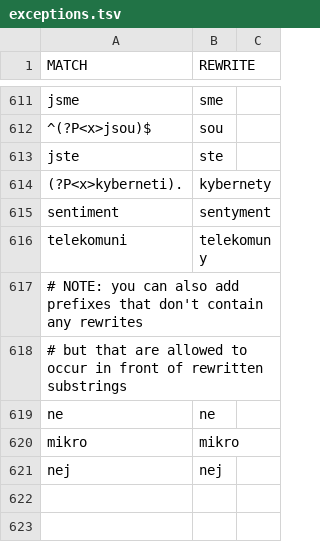
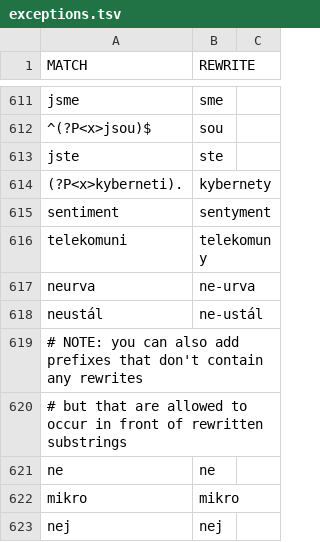
Before and after one commit to dlukes/corpy, a TSV file: src/corpy/phonetics/exceptions.tsv, drawn as a sheet; only a part is shown, gaps mark what is left out; the diff names each change by its address in the sheet, - before the commit and + after, or states it on an @@ line.

Commit message:
Smarter treatment of vowel sequences
Mostly by using the lemmatization and morphological derivation provided
by a MorphoDiTa tagger, with some exceptions (as in, from
exceptions.tsv) sprinkled on top.

At this point, it's mostly about what (not to) turn into a /*_u/
diphthong and where (not to) insert a /j/ on hiatus, but in theory, it
could be extended e.g. to insert plausible glottal stops.

This commit also updates many regression tests which were wrong in this
respect (they contained a diphthong when they shouldn't have). I seem to
remember this was intentional at the time (a known bug/compromise), but
still, this update is a net improvement.

Fixes #10.

```diff
--- a/src/corpy/phonetics/exceptions.tsv
+++ b/src/corpy/phonetics/exceptions.tsv
+row 617: neurva | ne-urva
+row 618: neustál | ne-ustál
```
Also changed, not shown: 5 other files.
